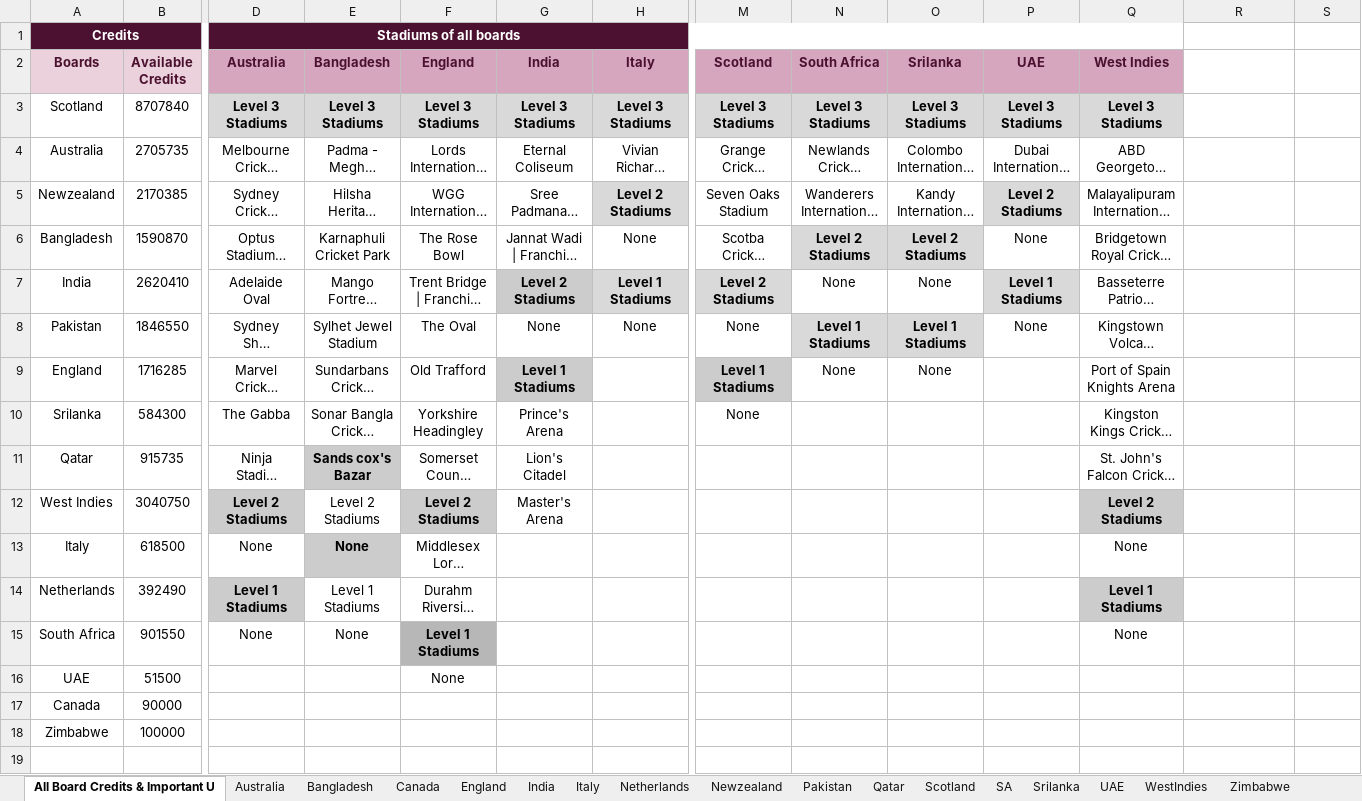
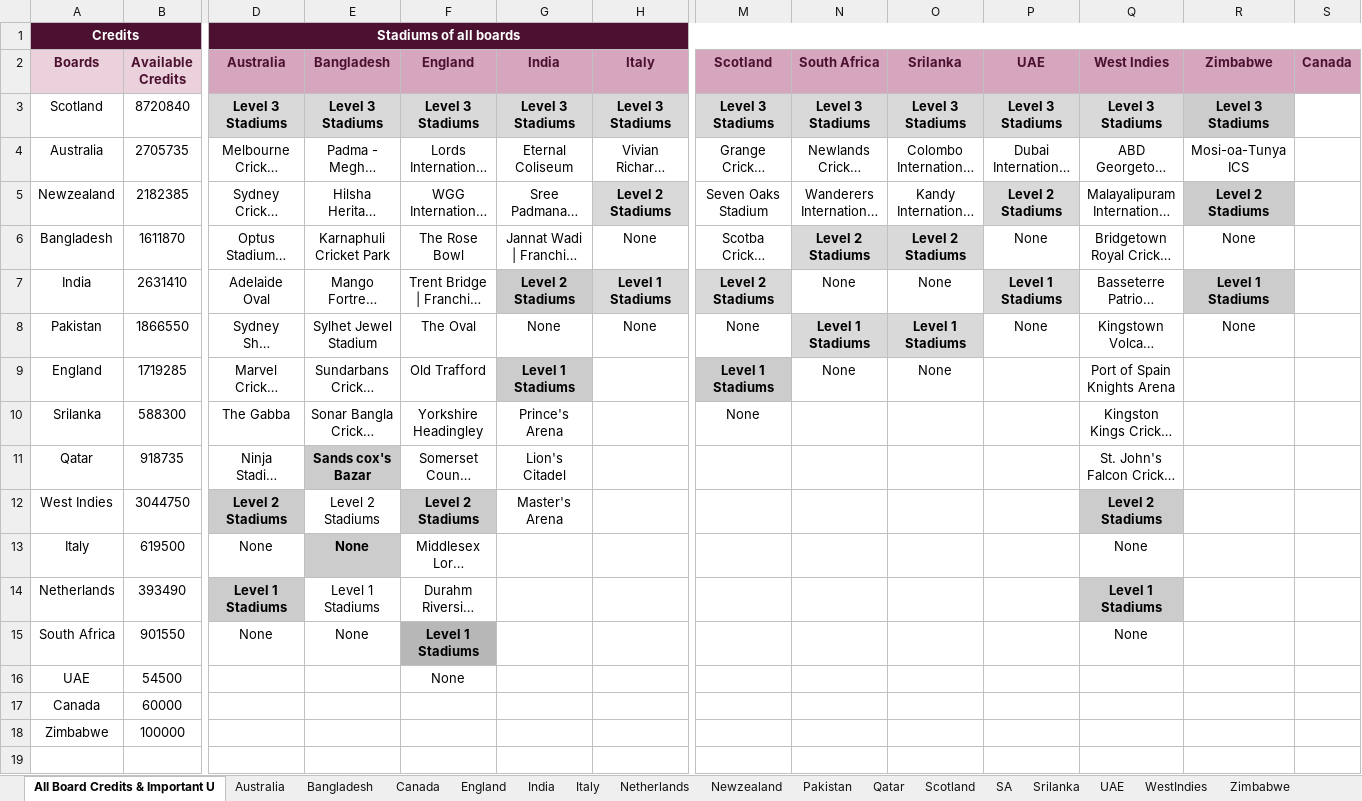
Before and after one commit to Nishanth-Ganiga/iocf-dashboard, an Excel workbook: server/IOCF_ALL_BOARDS.xlsx, sheet All Board Credits & Important U, drawn as a sheet; only a part is shown, gaps mark what is left out; long unchanged cells end in …; values as stored, in another font and other column widths than the file's, no borders; charts and pictures not drawn; the diff names each change by its address in the sheet, - before the commit and + after, or states it on an @@ line.

```diff
--- a/server/IOCF_ALL_BOARDS.xlsx (sheet All Board Credits & Important U)
+++ b/server/IOCF_ALL_BOARDS.xlsx (sheet All Board Credits & Important U)
-D1:Q1 merged
+D1:S1 merged
-R2: (empty)
+R2: Zimbabwe
-R2:S2 fill: none
+R2:S2 fill: #D5A6BD
-S2: (empty)
+S2: Canada
-B3 (Available Credits): 8707840
+B3 (Available Credits): 8720840
-R3 (Zimbabwe): (empty)
+R3 (Zimbabwe): Level 3 Stadiums
-R3 fill: none
+R3 fill: #CCCCCC
-R4 (Zimbabwe): (empty)
+R4 (Zimbabwe): Mosi-oa-Tunya ICS
-B5 (Available Credits): 2170385
+B5 (Available Credits): 2182385
-R5 (Zimbabwe): (empty)
+R5 (Zimbabwe): Level 2 Stadiums
-R5 fill: none
+R5 fill: #CCCCCC
-B6 (Available Credits): 1590870
+B6 (Available Credits): 1611870
-R6 (Zimbabwe): (empty)
+R6 (Zimbabwe): None
-B7 (Available Credits): 2620410
+B7 (Available Credits): 2631410
-R7 (Zimbabwe): (empty)
+R7 (Zimbabwe): Level 1 Stadiums
-R7 fill: none
+R7 fill: #CCCCCC
-B8 (Available Credits): 1846550
+B8 (Available Credits): 1866550
-R8 (Zimbabwe): (empty)
+R8 (Zimbabwe): None
-B9 (Available Credits): 1716285
+B9 (Available Credits): 1719285
-B10 (Available Credits): 584300
+B10 (Available Credits): 588300
-B11 (Available Credits): 915735
+B11 (Available Credits): 918735
-B12 (Available Credits): 3040750
+B12 (Available Credits): 3044750
-B13 (Available Credits): 618500
+B13 (Available Credits): 619500
-B14 (Available Credits): 392490
+B14 (Available Credits): 393490
-B16 (Available Credits): 51500
+B16 (Available Credits): 54500
-B17 (Available Credits): 90000
+B17 (Available Credits): 60000
```
Also changed, not shown: sheet Bangladesh, sheet Board Rankings, sheet India, sheet Pakistan, sheet Newzealand, sheet Scotland, 13 more sheets, other sheet tabs, formulas that keep their value, charts or pictures, 4 other files.
